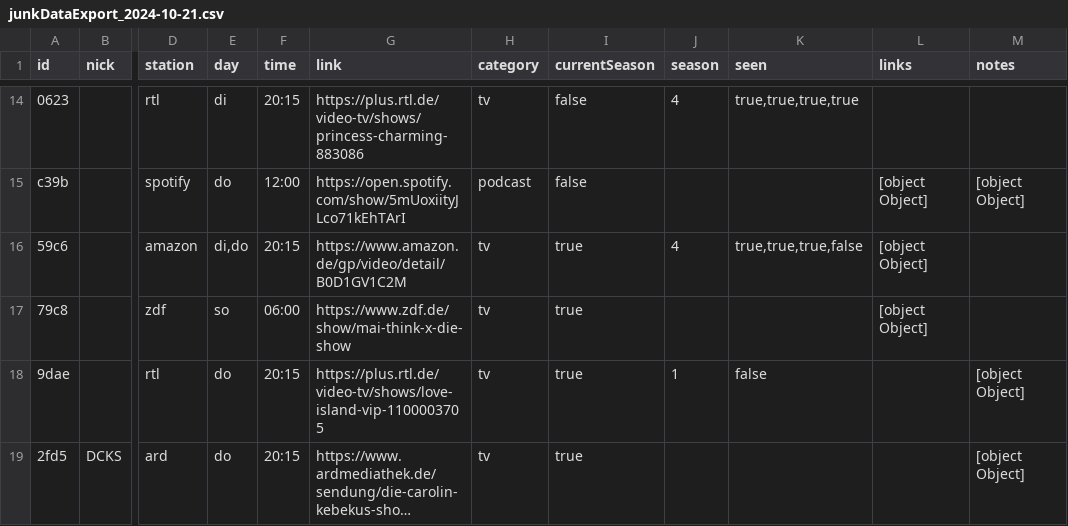
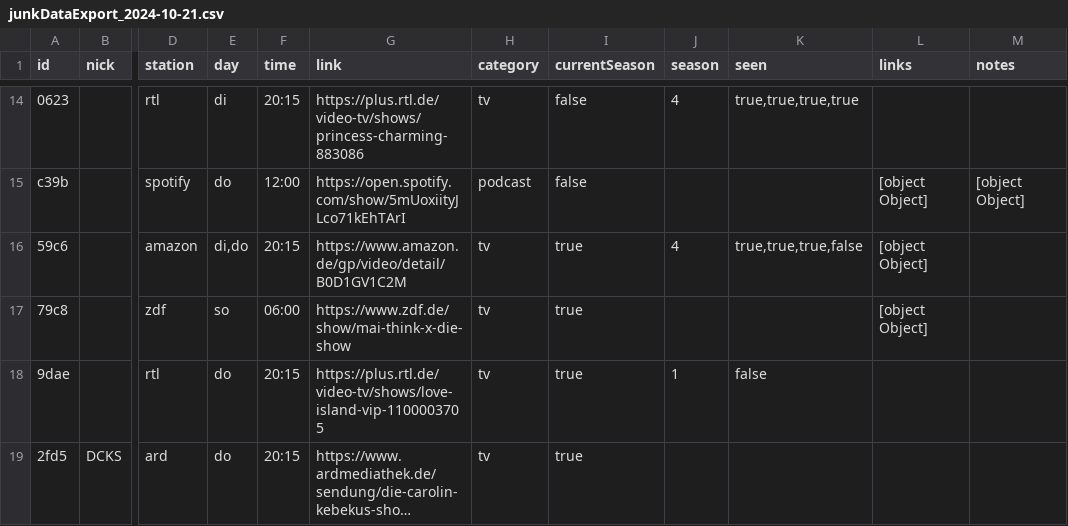
Before and after one commit to janananena/react-junkaddict, a CSV file: src/data/junkDataExport_2024-10-21.csv, drawn as a sheet; only a part is shown, gaps mark what is left out; long unchanged cells end in …; the diff names each change by its address in the sheet, - before the commit and + after, or states it on an @@ line.

```diff
--- a/src/data/junkDataExport_2024-10-21.csv
+++ b/src/data/junkDataExport_2024-10-21.csv
-M18:M19 (notes): [object Object]
+M18:M19 (notes): (empty)
```
Also changed, not shown: 2 other files.
